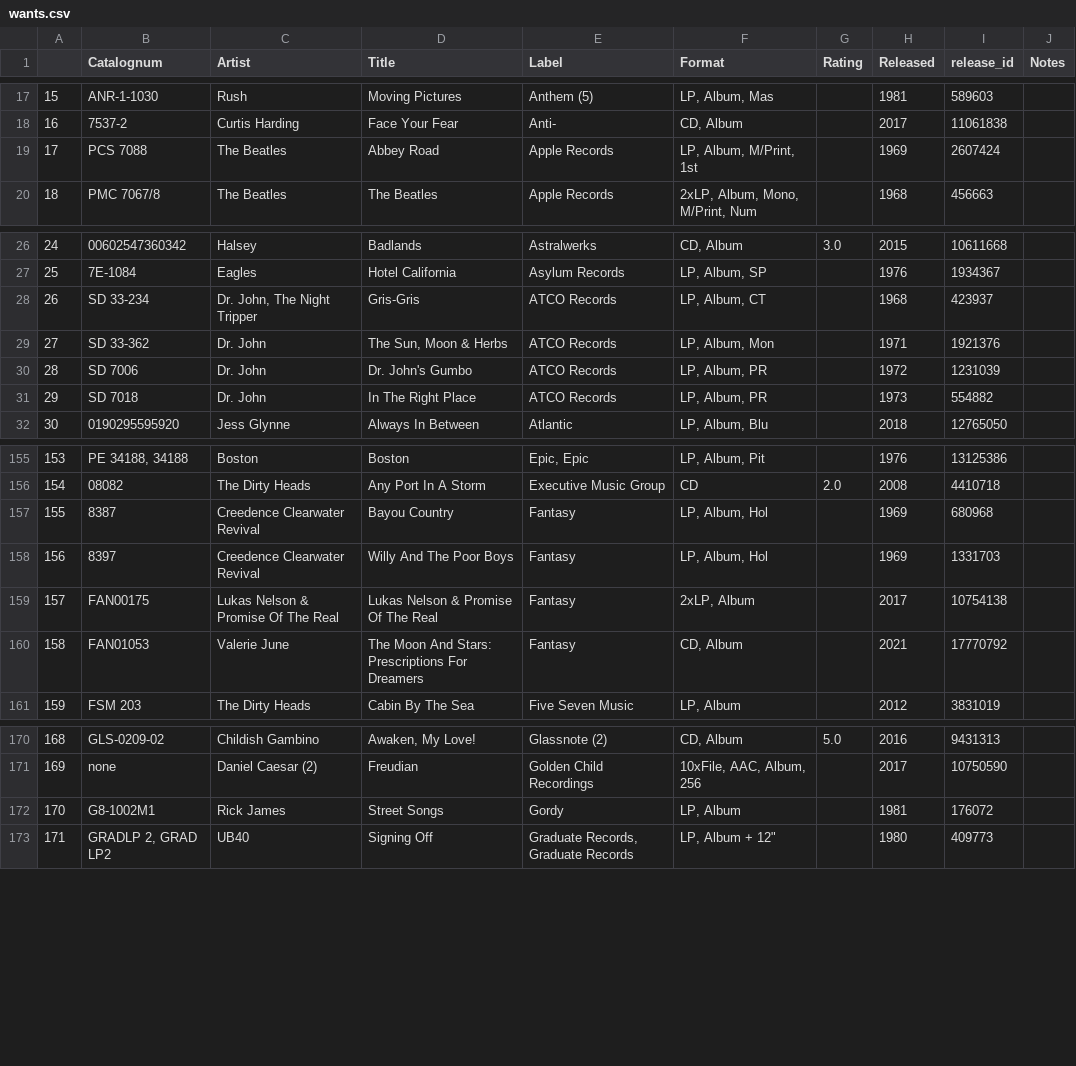
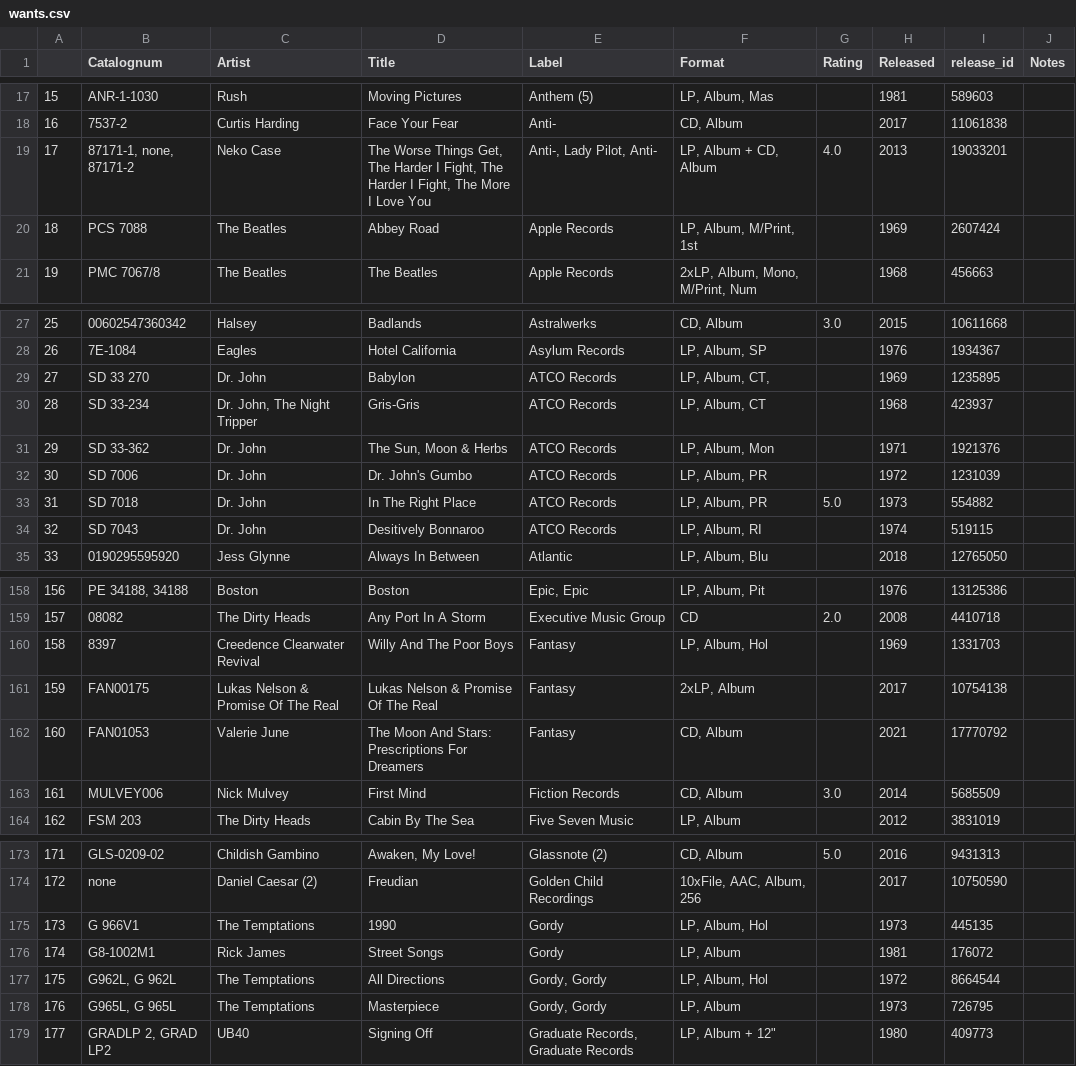
Before and after one commit to JELambert/discographyapp, a CSV file: data/wants.csv, drawn as a sheet; only a part is shown, gaps mark what is left out; removed rows and columns are numbered as before the commit, all else as after; the diff covers the shown part only; the diff names each change by its address in the sheet, - before the commit and + after, or states it on an @@ line.

```diff
--- a/data/wants.csv
+++ b/data/wants.csv
+row 19: 17 | 87171-1, none, 87171-2 | Neko Case | The Worse Things Get, The Harder I Fight, The Harder I Fight, The More I Love You | Anti-, Lady Pilot, Anti- | LP, Album + CD, Album | 4.0 | 2013 | 19033201
@@ column A renumbered from row 20 down @@
+row 29: 27 | SD 33 270 | Dr. John | Babylon | ATCO Records | LP, Album, CT, |  | 1969 | 1235895
-G33 (Rating): (empty)
+G33 (Rating): 5.0
+row 34: 32 | SD 7043 | Dr. John | Desitively Bonnaroo | ATCO Records | LP, Album, RI |  | 1974 | 519115
-row 157: 155 | 8387 | Creedence Clearwater Revival | Bayou Country | Fantasy | LP, Album, Hol |  | 1969 | 680968
+row 163: 161 | MULVEY006 | Nick Mulvey | First Mind | Fiction Records | CD, Album | 3.0 | 2014 | 5685509
+row 175: 173 | G 966V1 | The Temptations | 1990 | Gordy | LP, Album, Hol |  | 1973 | 445135
+row 177: 175 | G962L, G 962L | The Temptations | All Directions | Gordy, Gordy | LP, Album, Hol |  | 1972 | 8664544
+row 178: 176 | G965L, G 965L | The Temptations | Masterpiece | Gordy, Gordy | LP, Album |  | 1973 | 726795
```
Also changed, not shown: 1 added row elsewhere in this file, data/collection.csv, data/ratingsfinal.csv, 18 other files.
